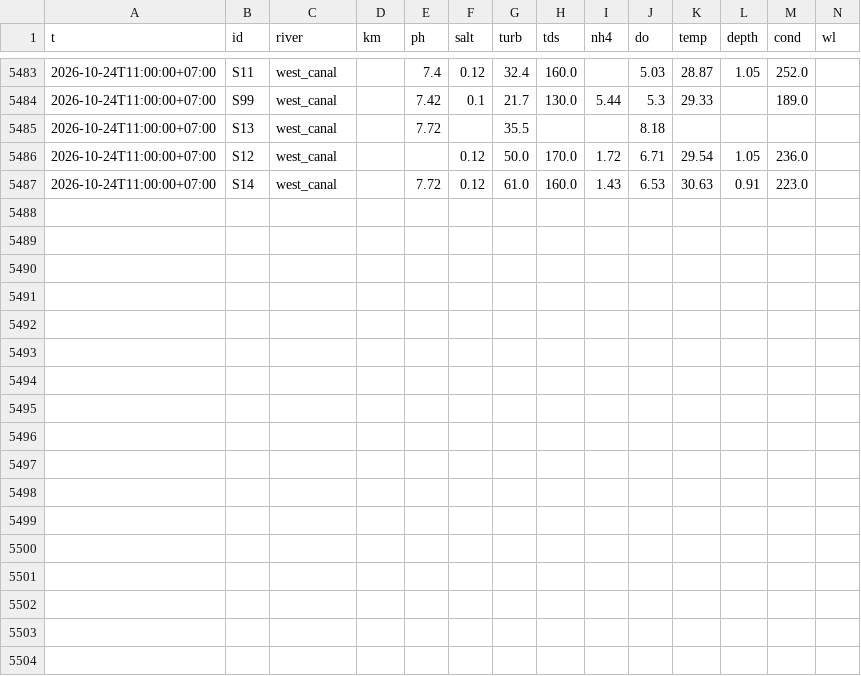
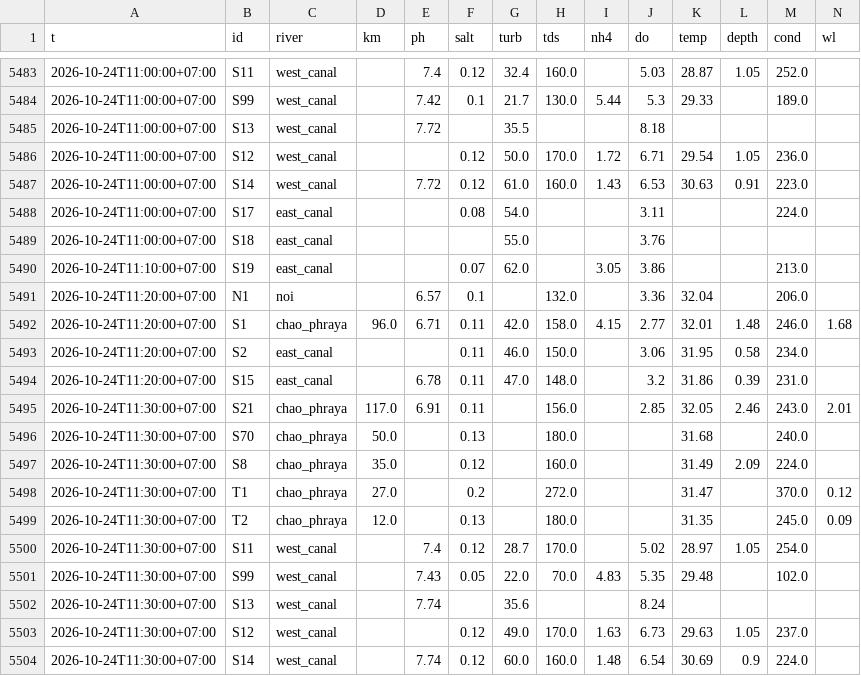
Before and after one commit to dc18sagittariuz/mwa-ec-map, a CSV file: data/history/raw/2026-10.csv, drawn as a sheet; only a part is shown, gaps mark what is left out.

```diff
--- a/data/history/raw/2026-10.csv
+++ b/data/history/raw/2026-10.csv
@@ -5487 +5487,18 @@ t,id,river,km,ph,salt,turb,tds,nh4,do,temp,depth,cond,wl
 2026-10-24T11:00:00+07:00,S14,west_canal,,7.72,0.12,61.0,160.0,1.43,6.53,30.63,0.91,223.0,
+2026-10-24T11:00:00+07:00,S17,east_canal,,,0.08,54.0,,,3.11,,,224.0,
+2026-10-24T11:00:00+07:00,S18,east_canal,,,,55.0,,,3.76,,,,
+2026-10-24T11:10:00+07:00,S19,east_canal,,,0.07,62.0,,3.05,3.86,,,213.0,
+2026-10-24T11:20:00+07:00,N1,noi,,6.57,0.1,,132.0,,3.36,32.04,,206.0,
+2026-10-24T11:20:00+07:00,S1,chao_phraya,96.0,6.71,0.11,42.0,158.0,4.15,2.77,32.01,1.48,246.0,1.68
+2026-10-24T11:20:00+07:00,S2,east_canal,,,0.11,46.0,150.0,,3.06,31.95,0.58,234.0,
+2026-10-24T11:20:00+07:00,S15,east_canal,,6.78,0.11,47.0,148.0,,3.2,31.86,0.39,231.0,
+2026-10-24T11:30:00+07:00,S21,chao_phraya,117.0,6.91,0.11,,156.0,,2.85,32.05,2.46,243.0,2.01
+2026-10-24T11:30:00+07:00,S70,chao_phraya,50.0,,0.13,,180.0,,,31.68,,240.0,
+2026-10-24T11:30:00+07:00,S8,chao_phraya,35.0,,0.12,,160.0,,,31.49,2.09,224.0,
+2026-10-24T11:30:00+07:00,T1,chao_phraya,27.0,,0.2,,272.0,,,31.47,,370.0,0.12
+2026-10-24T11:30:00+07:00,T2,chao_phraya,12.0,,0.13,,180.0,,,31.35,,245.0,0.09
+2026-10-24T11:30:00+07:00,S11,west_canal,,7.4,0.12,28.7,170.0,,5.02,28.97,1.05,254.0,
+2026-10-24T11:30:00+07:00,S99,west_canal,,7.43,0.05,22.0,70.0,4.83,5.35,29.48,,102.0,
+2026-10-24T11:30:00+07:00,S13,west_canal,,7.74,,35.6,,,8.24,,,,
+2026-10-24T11:30:00+07:00,S12,west_canal,,,0.12,49.0,170.0,1.63,6.73,29.63,1.05,237.0,
+2026-10-24T11:30:00+07:00,S14,west_canal,,7.74,0.12,60.0,160.0,1.48,6.54,30.69,0.9,224.0,
```
Also changed, not shown: 3 other files.
